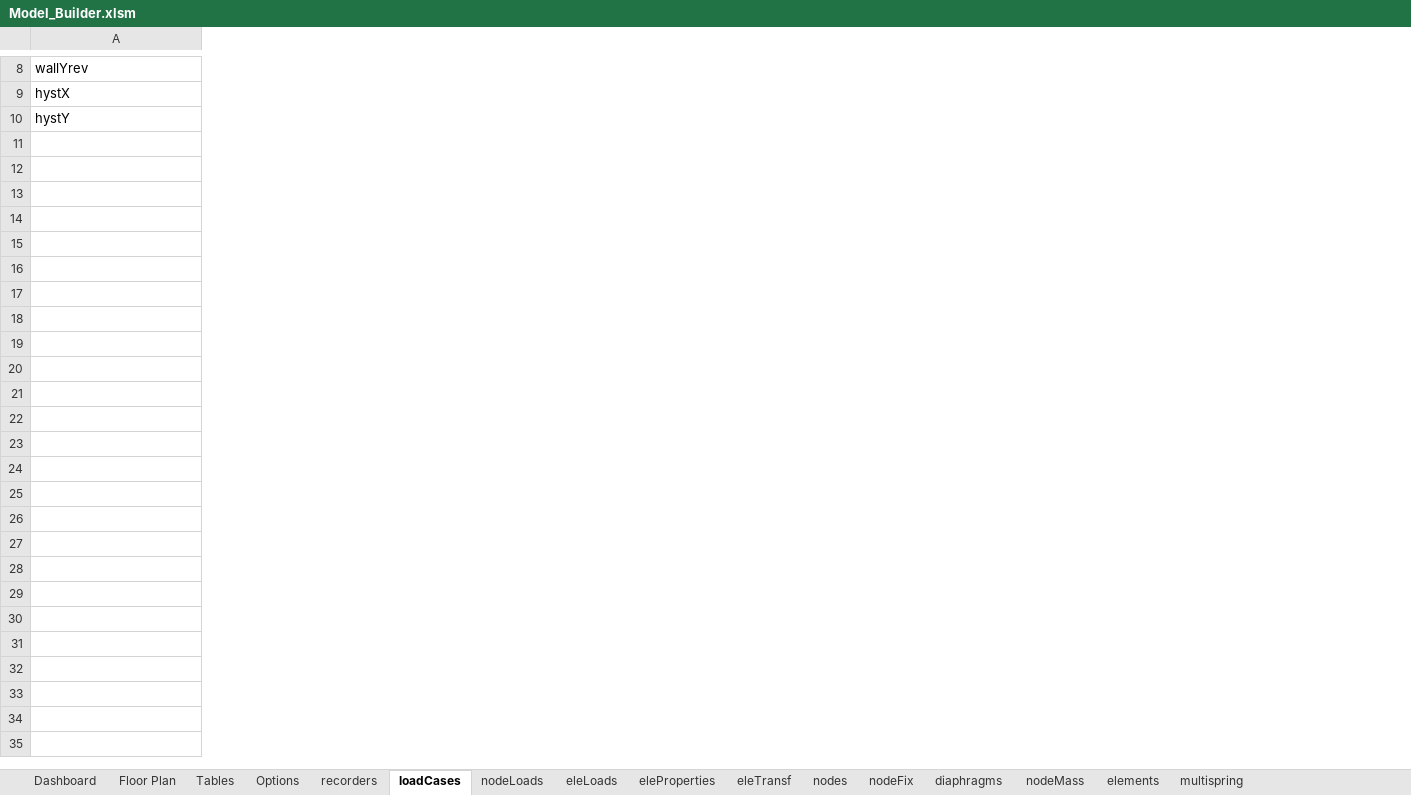
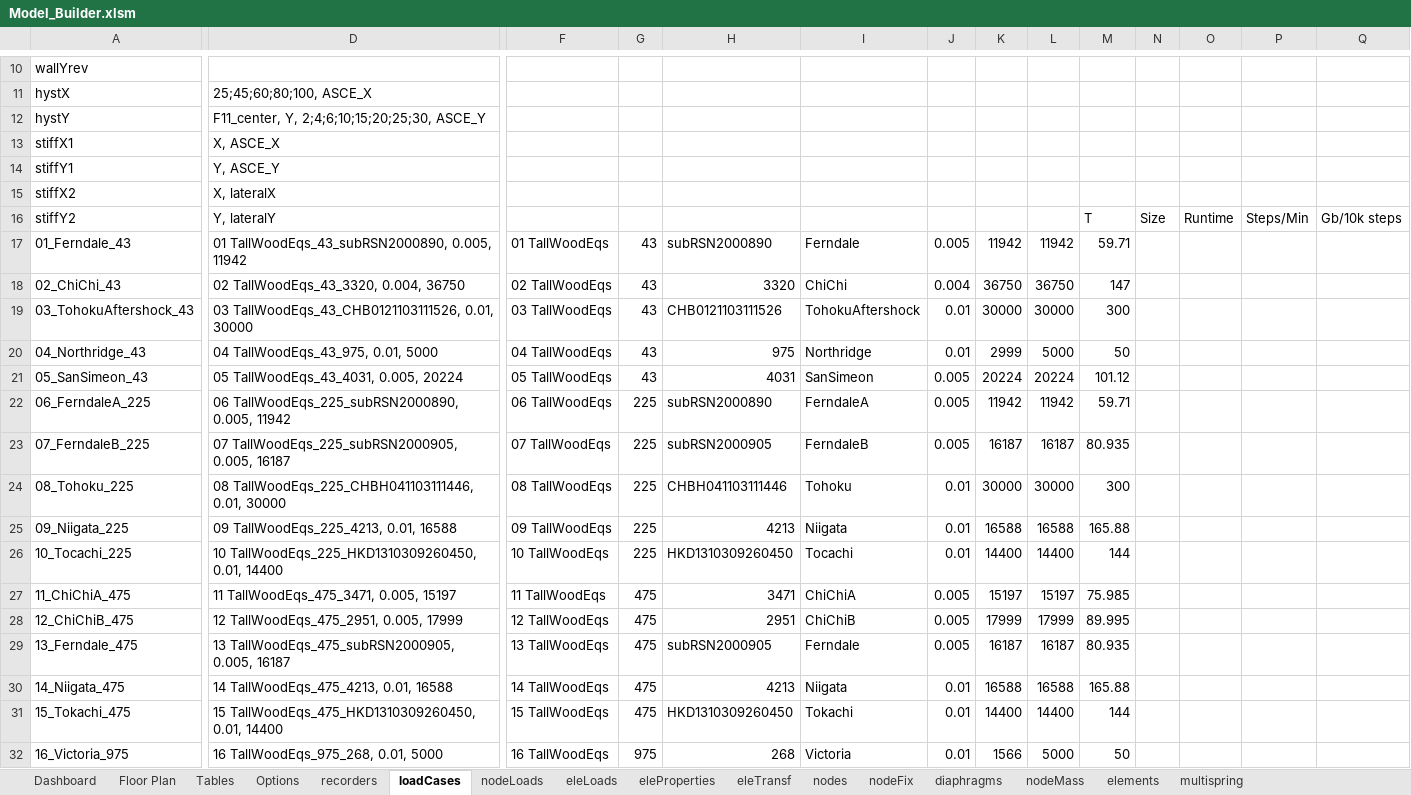
Before and after one commit to wilway256/3D_Model_Workshop, an Excel workbook: Model_Builder.xlsm, sheet loadCases, drawn as a sheet; only a part is shown, gaps mark what is left out; values as stored, in another font and other column widths than the file's, no borders; conditional formats not drawn; rows hold the shown columns only; the diff covers the shown part only; the diff names each change by its address in the sheet, - before the commit and + after, or states it on an @@ line.

```diff
--- a/Model_Builder.xlsm (sheet loadCases)
+++ b/Model_Builder.xlsm (sheet loadCases)
+column D, rows 11-12: 25;45;60;80;100, ASCE_X | F11_center, Y, 2;4;6;10;15;20;25;30, ASCE_Y
+column F, empty
+column G, empty
+column H, empty
+column I, empty
+column J, empty
+column K, empty
+column L, empty
+column M, empty
+column N, empty
+column O, empty
+column P, empty
+column Q, empty
+row 13: stiffX1 | X, ASCE_X
+row 14: stiffY1 | Y, ASCE_Y
+row 15: stiffX2 | X, lateralX
+row 16: stiffY2 | Y, lateralY |  |  |  |  |  |  |  | T | Size | Runtime | Steps/Min | Gb/10k steps
+row 17: 01_Ferndale_43 | 01 TallWoodEqs_43_subRSN2000890, 0.005, 11942 | 01 TallWoodEqs | 43 | subRSN2000890 | Ferndale | 0.005 | 11942 | 11942 | 59.71
+row 18: 02_ChiChi_43 | 02 TallWoodEqs_43_3320, 0.004, 36750 | 02 TallWoodEqs | 43 | 3320 | ChiChi | 0.004 | 36750 | 36750 | 147
+row 19: 03_TohokuAftershock_43 | 03 TallWoodEqs_43_CHB0121103111526, 0.01, 30000 | 03 TallWoodEqs | 43 | CHB0121103111526 | TohokuAftershock | 0.01 | 30000 | 30000 | 300
+row 20: 04_Northridge_43 | 04 TallWoodEqs_43_975, 0.01, 5000 | 04 TallWoodEqs | 43 | 975 | Northridge | 0.01 | 2999 | 5000 | 50
+row 21: 05_SanSimeon_43 | 05 TallWoodEqs_43_4031, 0.005, 20224 | 05 TallWoodEqs | 43 | 4031 | SanSimeon | 0.005 | 20224 | 20224 | 101.12
+row 22: 06_FerndaleA_225 | 06 TallWoodEqs_225_subRSN2000890, 0.005, 11942 | 06 TallWoodEqs | 225 | subRSN2000890 | FerndaleA | 0.005 | 11942 | 11942 | 59.71
+row 23: 07_FerndaleB_225 | 07 TallWoodEqs_225_subRSN2000905, 0.005, 16187 | 07 TallWoodEqs | 225 | subRSN2000905 | FerndaleB | 0.005 | 16187 | 16187 | 80.935
+row 24: 08_Tohoku_225 | 08 TallWoodEqs_225_CHBH041103111446, 0.01, 30000 | 08 TallWoodEqs | 225 | CHBH041103111446 | Tohoku | 0.01 | 30000 | 30000 | 300
+row 25: 09_Niigata_225 | 09 TallWoodEqs_225_4213, 0.01, 16588 | 09 TallWoodEqs | 225 | 4213 | Niigata | 0.01 | 16588 | 16588 | 165.88
+row 26: 10_Tocachi_225 | 10 TallWoodEqs_225_HKD1310309260450, 0.01, 14400 | 10 TallWoodEqs | 225 | HKD1310309260450 | Tocachi | 0.01 | 14400 | 14400 | 144
+row 27: 11_ChiChiA_475 | 11 TallWoodEqs_475_3471, 0.005, 15197 | 11 TallWoodEqs | 475 | 3471 | ChiChiA | 0.005 | 15197 | 15197 | 75.985
+row 28: 12_ChiChiB_475 | 12 TallWoodEqs_475_2951, 0.005, 17999 | 12 TallWoodEqs | 475 | 2951 | ChiChiB | 0.005 | 17999 | 17999 | 89.995
+row 29: 13_Ferndale_475 | 13 TallWoodEqs_475_subRSN2000905, 0.005, 16187 | 13 TallWoodEqs | 475 | subRSN2000905 | Ferndale | 0.005 | 16187 | 16187 | 80.935
+row 30: 14_Niigata_475 | 14 TallWoodEqs_475_4213, 0.01, 16588 | 14 TallWoodEqs | 475 | 4213 | Niigata | 0.01 | 16588 | 16588 | 165.88
+row 31: 15_Tokachi_475 | 15 TallWoodEqs_475_HKD1310309260450, 0.01, 14400 | 15 TallWoodEqs | 475 | HKD1310309260450 | Tokachi | 0.01 | 14400 | 14400 | 144
+row 32: 16_Victoria_975 | 16 TallWoodEqs_975_268, 0.01, 5000 | 16 TallWoodEqs | 975 | 268 | Victoria | 0.01 | 1566 | 5000 | 50
```
Also changed, not shown: 12 added rows and 1 removed column elsewhere in this sheet, sheet recorders, sheet eleProperties, docs/Stiffness Check.xlsx, 10 other files.
